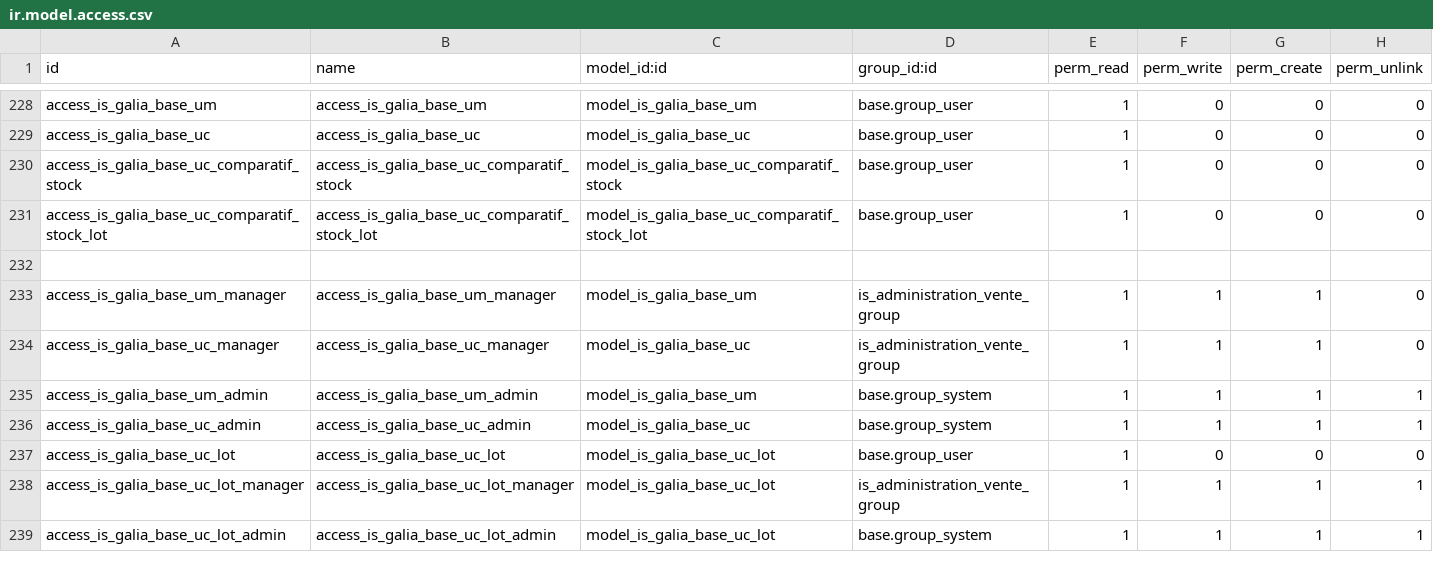
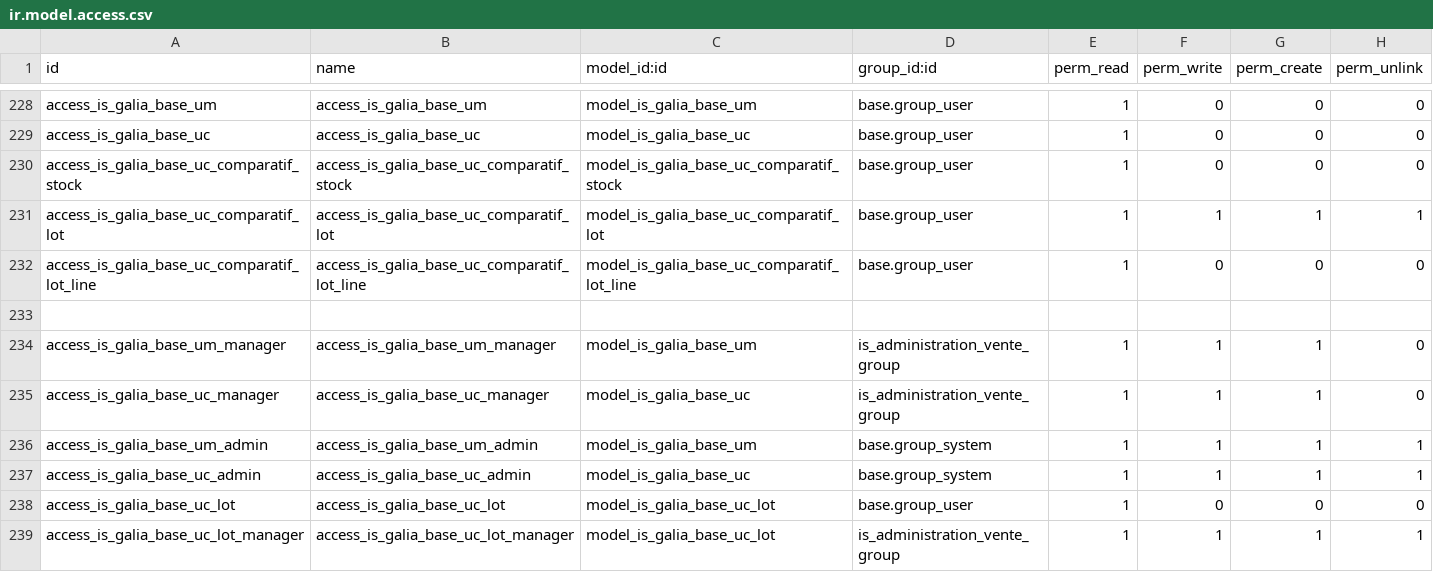
Before and after one commit to tonygalmiche/is_plastigray16, a CSV file: security/ir.model.access.csv, drawn as a sheet; only a part is shown, gaps mark what is left out; the shorter side is filled out with more unchanged rows.

Commit message:
Comparatif stock lot / UC par emplacement : vue SQL remplacée par un formulaire (filtres catégorie, segment, client contenant) qui enregistre les lignes en base pour des recherches rapides dans le résultat

```diff
--- a/security/ir.model.access.csv
+++ b/security/ir.model.access.csv
@@ -230,3 +230,4 @@ access_is_galia_base_uc,access_is_galia_base_uc,model_is_galia_base_uc,base.grou
 access_is_galia_base_uc_comparatif_stock,access_is_galia_base_uc_comparatif_stock,model_is_galia_base_uc_comparatif_stock,base.group_user,1,0,0,0
-access_is_galia_base_uc_comparatif_stock_lot,access_is_galia_base_uc_comparatif_stock_lot,model_is_galia_base_uc_comparatif_stock_lot,base.group_user,1,0,0,0
+access_is_galia_base_uc_comparatif_lot,access_is_galia_base_uc_comparatif_lot,model_is_galia_base_uc_comparatif_lot,base.group_user,1,1,1,1
+access_is_galia_base_uc_comparatif_lot_line,access_is_galia_base_uc_comparatif_lot_line,model_is_galia_base_uc_comparatif_lot_line,base.group_user,1,0,0,0
 
```
Also changed, not shown: 7 other files.
